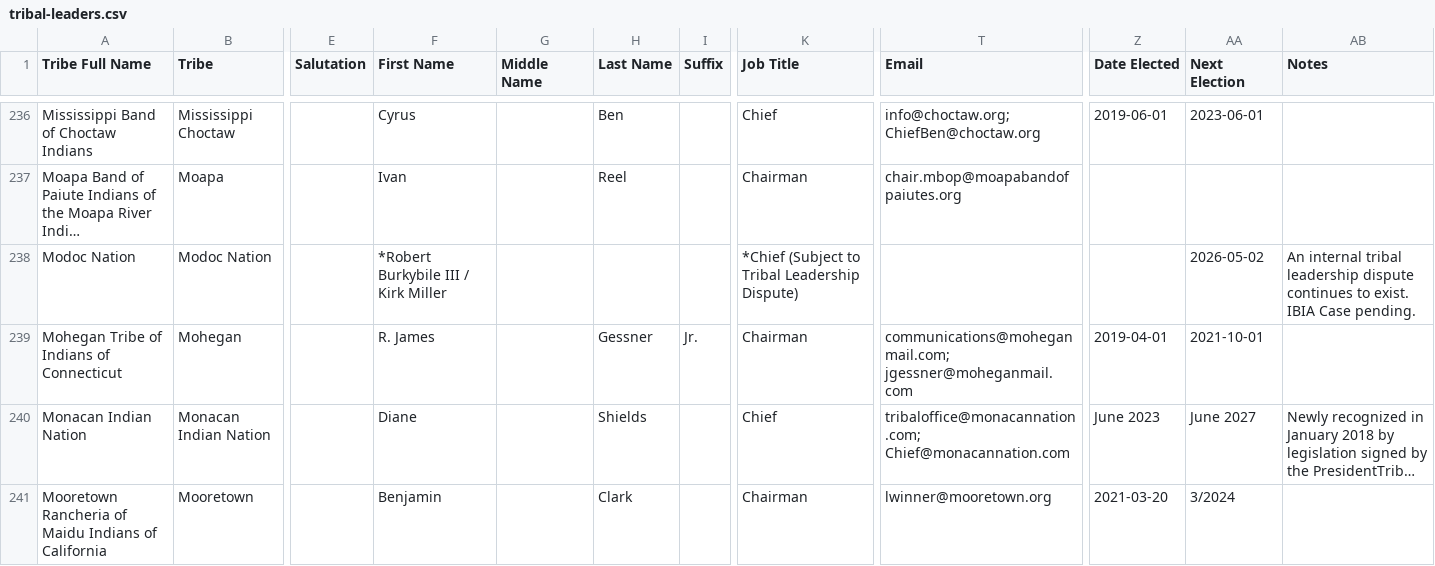
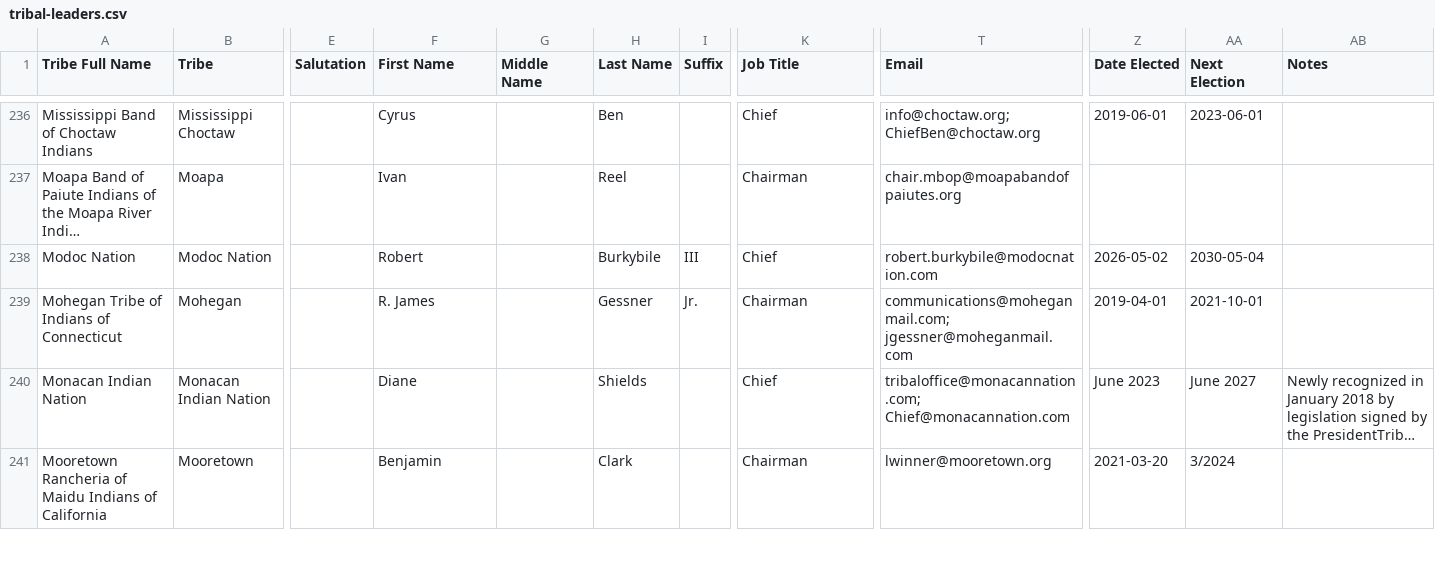
Before and after one commit to cisagov/flat-tribal-leaders, a CSV file: tribal-leaders.csv, drawn as a sheet; only a part is shown, gaps mark what is left out; long unchanged cells end in …; the diff names each change by its address in the sheet, - before the commit and + after, or states it on an @@ line.

Commit message:
Flat: latest data (2026-08-07T07:37:02Z)

```diff
--- a/tribal-leaders.csv
+++ b/tribal-leaders.csv
-F238 (First Name): *Robert Burkybile III / Kirk Miller
+F238 (First Name): Robert
-H238 (Last Name): (empty)
+H238 (Last Name): Burkybile
-I238 (Suffix): (empty)
+I238 (Suffix): III
-K238 (Job Title): *Chief (Subject to Tribal Leadership Dispute)
+K238 (Job Title): Chief
-T238 (Email): (empty)
+T238 (Email): robert.burkybile@modocnation.com
-Z238 (Date Elected): (empty)
+Z238 (Date Elected): 2026-05-02
-AA238 (Next Election): 2026-05-02
+AA238 (Next Election): 2030-05-04
-AB238 (Notes): An internal tribal leadership dispute continues to exist. IBIA Case pending.
+AB238 (Notes): (empty)
```
